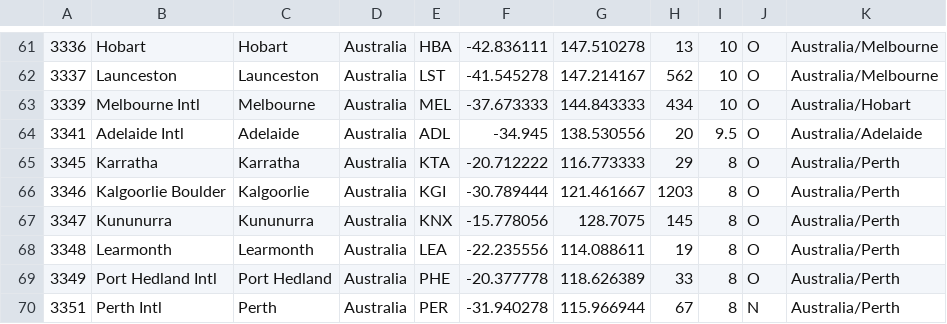
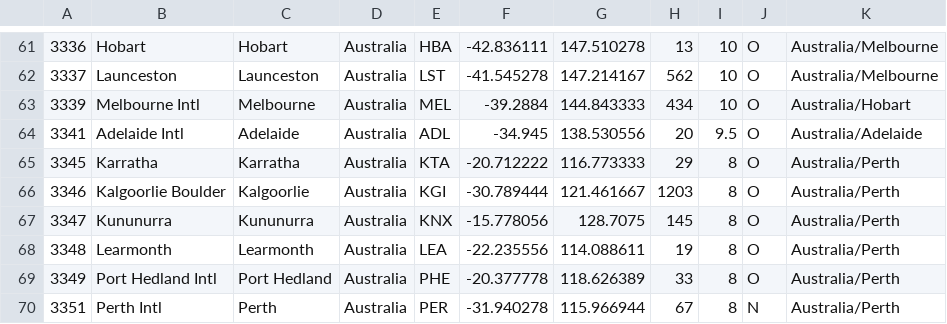
Before and after one commit to mKingUOW/222Project, a CSV file: 222_Project_Code/src/database/airports.csv, drawn as a sheet; only a part is shown, gaps mark what is left out.

```diff
--- a/222_Project_Code/src/database/airports.csv
+++ b/222_Project_Code/src/database/airports.csv
@@ -62,3 +62,3 @@
 3337,Launceston,Launceston,Australia,LST,-41.545278,147.214167,562,10,O,Australia/Melbourne
-3339,Melbourne Intl,Melbourne,Australia,MEL,-37.673333,144.843333,434,10,O,Australia/Hobart
+3339,Melbourne Intl,Melbourne,Australia,MEL,-39.2884,144.843333,434,10,O,Australia/Hobart
 3341,Adelaide Intl,Adelaide,Australia,ADL,-34.945,138.530556,20,9.5,O,Australia/Adelaide
```
Also changed, not shown: 222_Project_Code/src/database/flight-route-schedule.csv, 222_Project_Code/src/database/otherPersons.csv, 35 other files.
